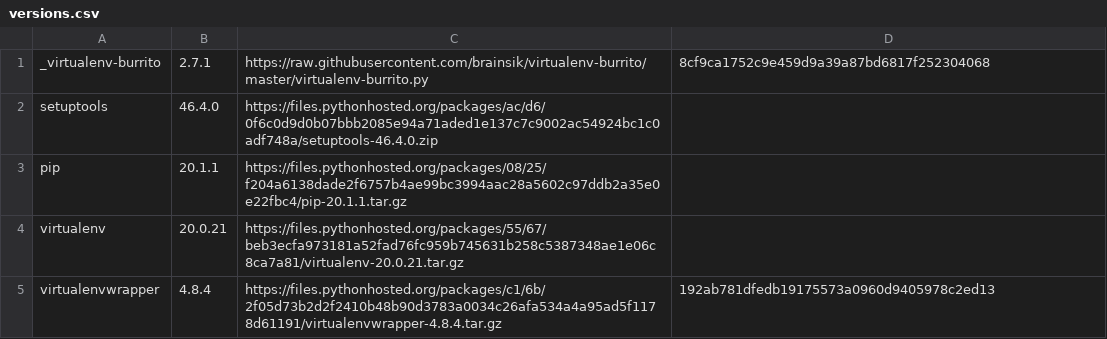
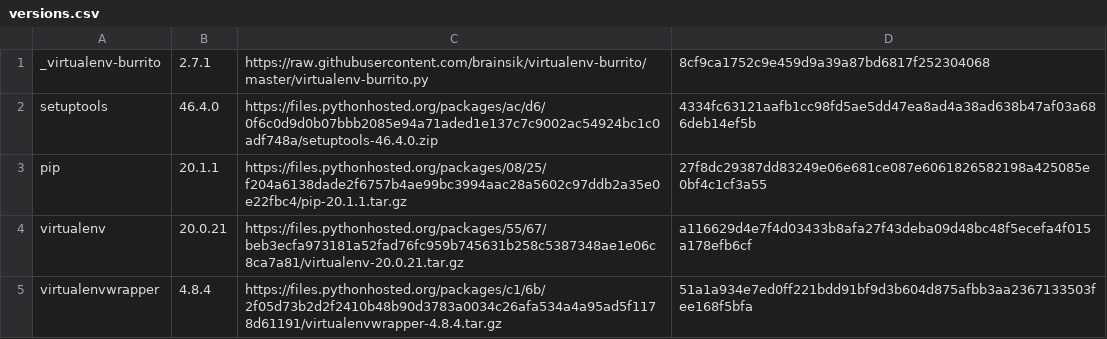
Before and after one commit to skytreader/virtualenv-burrito, a CSV file: versions.csv, drawn as a sheet.

```diff
--- a/versions.csv
+++ b/versions.csv
@@ -1,5 +1,5 @@
 _virtualenv-burrito,2.7.1,https://raw.githubusercontent.com/brainsik/virtualenv-burrito/master/virtualenv-burrito.py,8cf9ca1752c9e459d9a39a87bd6817f252304068
-setuptools,46.4.0,https://files.pythonhosted.org/packages/ac/d6/0f6c0d9d0b07bbb2085e94a71aded1e137c7c9002ac54924bc1c0adf748a/setuptools-46.4.0.zip
-pip,20.1.1,https://files.pythonhosted.org/packages/08/25/f204a6138dade2f6757b4ae99bc3994aac28a5602c97ddb2a35e0e22fbc4/pip-20.1.1.tar.gz
-virtualenv,20.0.21,https://files.pythonhosted.org/packages/55/67/beb3ecfa973181a52fad76fc959b745631b258c5387348ae1e06c8ca7a81/virtualenv-20.0.21.tar.gz
-virtualenvwrapper,4.8.4,https://files.pythonhosted.org/packages/c1/6b/2f05d73b2d2f2410b48b90d3783a0034c26afa534a4a95ad5f1178d61191/virtualenvwrapper-4.8.4.tar.gz,192ab781dfedb19175573a0960d9405978c2ed13
+setuptools,46.4.0,https://files.pythonhosted.org/packages/ac/d6/0f6c0d9d0b07bbb2085e94a71aded1e137c7c9002ac54924bc1c0adf748a/setuptools-46.4.0.zip,4334fc63121aafb1cc98fd5ae5dd47ea8ad4a38ad638b47af03a686deb14ef5b
+pip,20.1.1,https://files.pythonhosted.org/packages/08/25/f204a6138dade2f6757b4ae99bc3994aac28a5602c97ddb2a35e0e22fbc4/pip-20.1.1.tar.gz,27f8dc29387dd83249e06e681ce087e6061826582198a425085e0bf4c1cf3a55
+virtualenv,20.0.21,https://files.pythonhosted.org/packages/55/67/beb3ecfa973181a52fad76fc959b745631b258c5387348ae1e06c8ca7a81/virtualenv-20.0.21.tar.gz,a116629d4e7f4d03433b8afa27f43deba09d48bc48f5ecefa4f015a178efb6cf
+virtualenvwrapper,4.8.4,https://files.pythonhosted.org/packages/c1/6b/2f05d73b2d2f2410b48b90d3783a0034c26afa534a4a95ad5f1178d61191/virtualenvwrapper-4.8.4.tar.gz,51a1a934e7ed0ff221bdd91bf9d3b604d875afbb3aa2367133503fee168f5bfa
```
Also changed, not shown: 1 other file.
